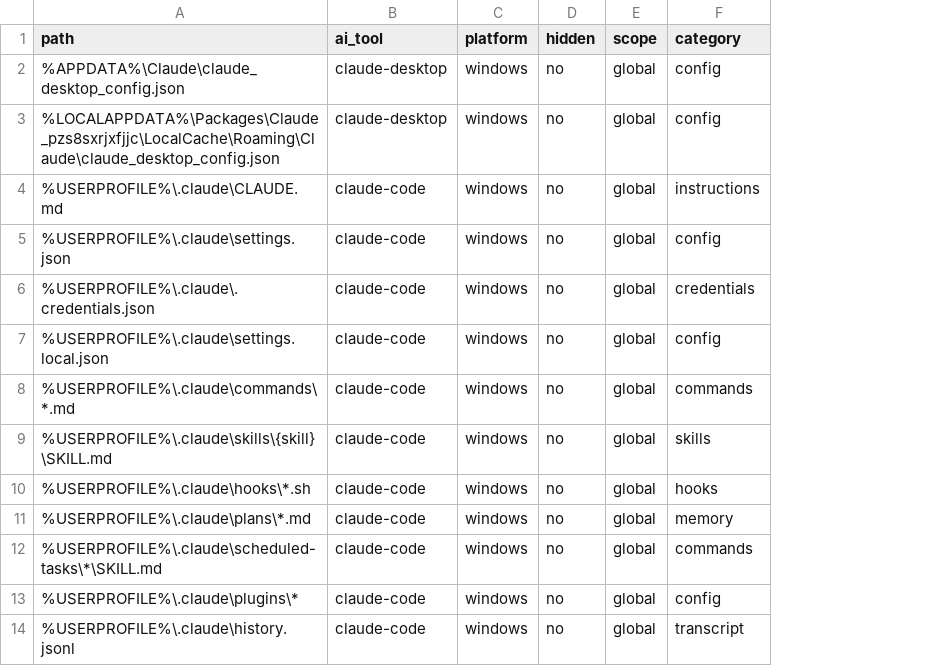
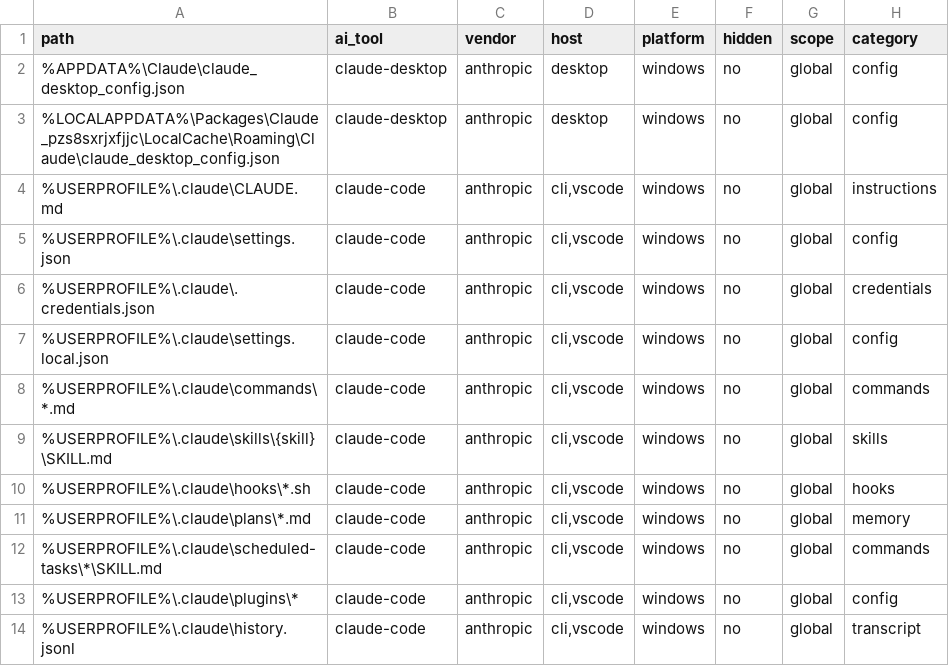
Before and after one commit to zvi-code/aictl, a CSV file: aictl/data/paths-windows.csv, drawn as a sheet; only a part is shown; the diff names each change by its address in the sheet, - before the commit and + after, or states it on an @@ line.

```diff
--- a/aictl/data/paths-windows.csv
+++ b/aictl/data/paths-windows.csv
+column C (vendor), rows 2-14: all anthropic
+column D (host), rows 2-14: desktop | desktop | cli,vscode | cli,vscode | cli,vscode | cli,vscode | cli,vscode | cli,vscode | cli,vscode | cli,vscode | cli,vscode | cli,vscode | cli,vscode
```
Also changed, not shown: aictl/data/paths-unix.csv, aictl/data/processes-unix.csv, 3 other files.
